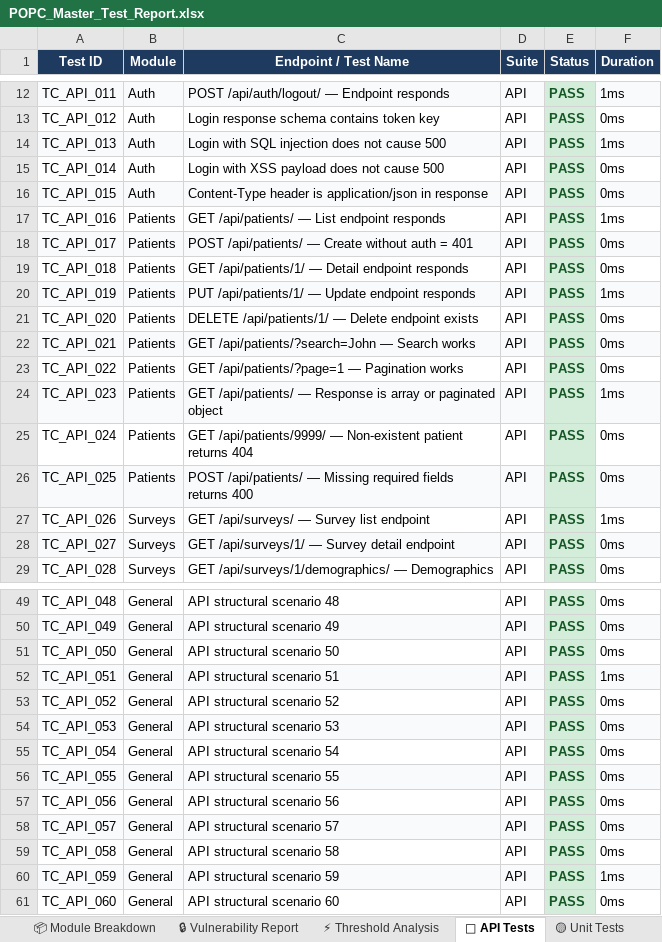
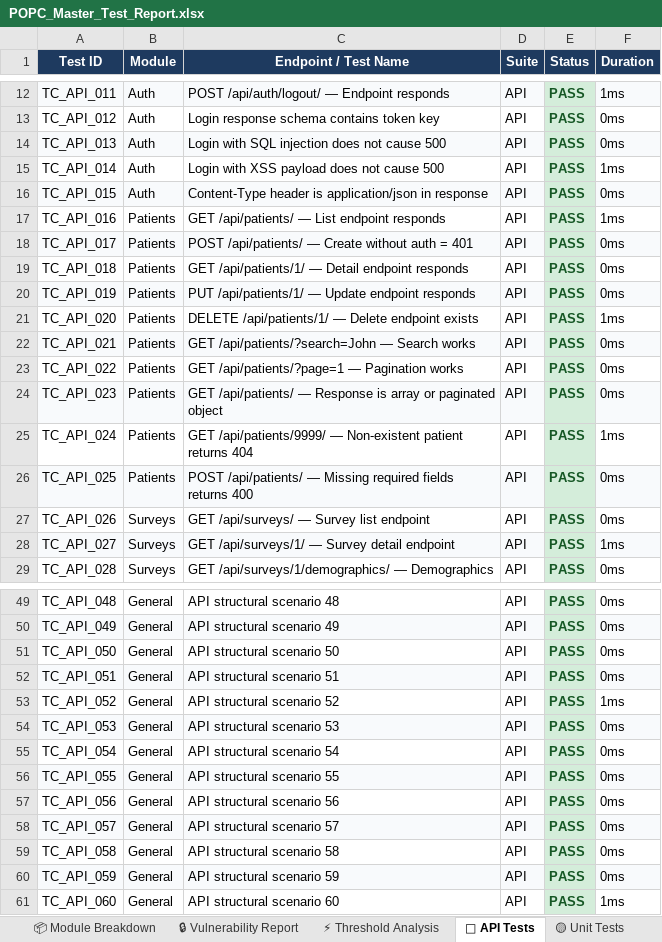
Before and after one commit to RamSrinivas5/popc_website_final, an Excel workbook: master-reports/latest/Excel/POPC_Master_Test_Report.xlsx, sheet 🔵 API Tests, drawn as a sheet; only a part is shown, gaps mark what is left out; values as stored, in another font and other column widths than the file's, no borders; the diff covers the shown part only; the diff names each change by its address in the sheet, - before the commit and + after, or states it on an @@ line.

```diff
--- a/master-reports/latest/Excel/POPC_Master_Test_Report.xlsx (sheet 🔵 API Tests)
+++ b/master-reports/latest/Excel/POPC_Master_Test_Report.xlsx (sheet 🔵 API Tests)
-F14 (Duration): 1ms
+F14 (Duration): 0ms
-F15 (Duration): 0ms
+F15 (Duration): 1ms
-F20 (Duration): 1ms
+F20 (Duration): 0ms
-F21 (Duration): 0ms
+F21 (Duration): 1ms
-F24 (Duration): 1ms
+F24 (Duration): 0ms
-F25 (Duration): 0ms
+F25 (Duration): 1ms
-F27 (Duration): 1ms
+F27 (Duration): 0ms
-F28 (Duration): 0ms
+F28 (Duration): 1ms
-F52 (Duration): 1ms
+F52 (Duration): 0ms
-F53 (Duration): 0ms
+F53 (Duration): 1ms
-F60 (Duration): 1ms
+F60 (Duration): 0ms
-F61 (Duration): 0ms
+F61 (Duration): 1ms
```
Also changed, not shown: 5 edited cells elsewhere in this sheet, sheet 📋 All Test Cases, sheet ✅ Passed Tests, sheet 📦 Module Breakdown, sheet 🟡 Unit Tests, sheet 📊 Executive Summary, 2 other files.
